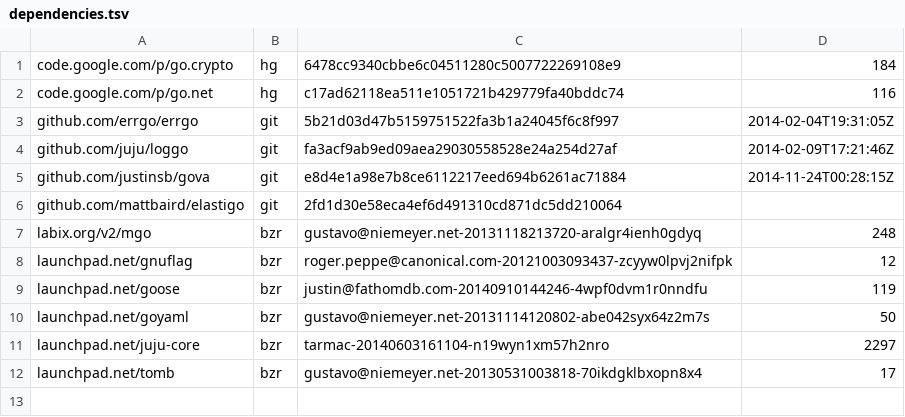
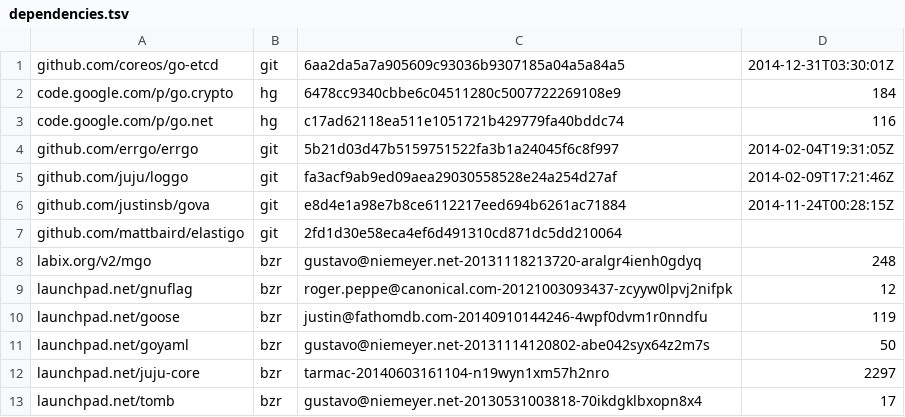
Before and after one commit to jxaas/jxaas, a TSV file: dependencies.tsv, drawn as a sheet.

```diff
--- a/dependencies.tsv
+++ b/dependencies.tsv
@@ -1 +1,2 @@
+github.com/coreos/go-etcd	git	6aa2da5a7a905609c93036b9307185a04a5a84a5	2014-12-31T03:30:01Z
 code.google.com/p/go.crypto	hg	6478cc9340cbbe6c04511280c5007722269108e9	184
```
Also changed, not shown: 1 other file.
